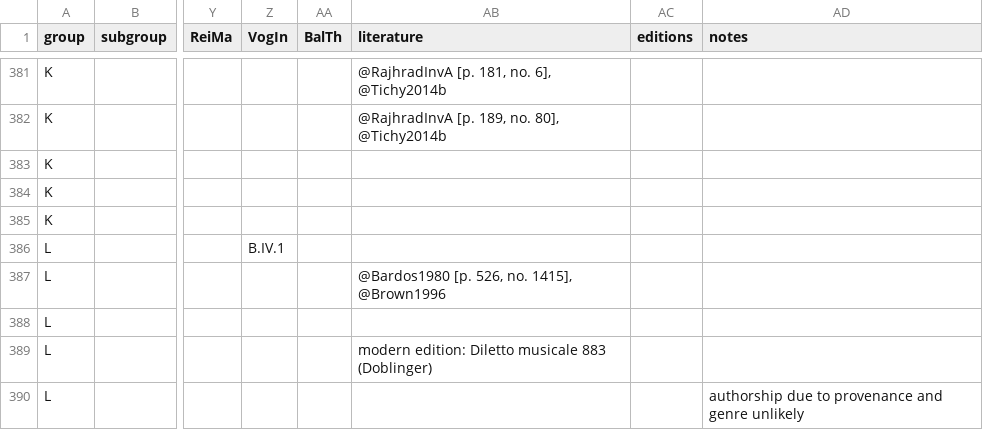
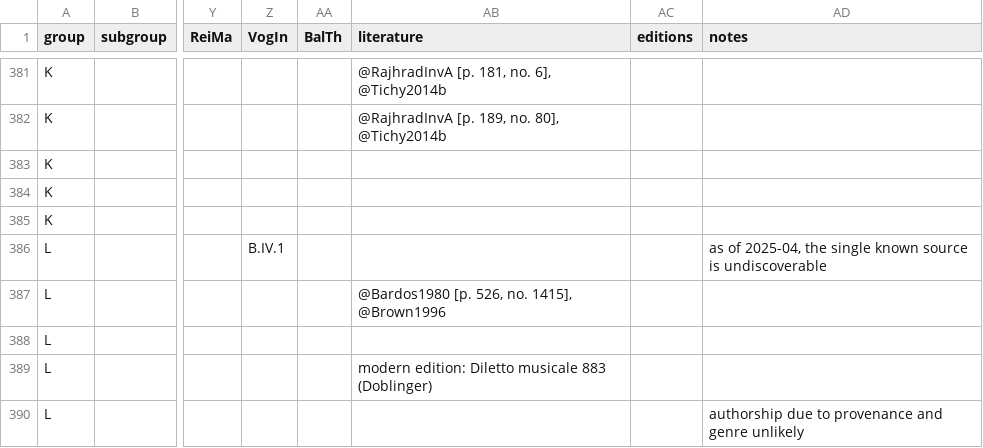
Before and after one commit to edition-esser-skala/tuma-catalogue-of-works, a CSV file: data/catalogue_works.csv, drawn as a sheet; only a part is shown, gaps mark what is left out; the diff names each change by its address in the sheet, - before the commit and + after, or states it on an @@ line.

Commit message:
TumW L.1: adds info that source is undiscoverable

```diff
--- a/data/catalogue_works.csv
+++ b/data/catalogue_works.csv
-AD386 (notes): (empty)
+AD386 (notes): as of 2025-04, the single known source is undiscoverable
```
